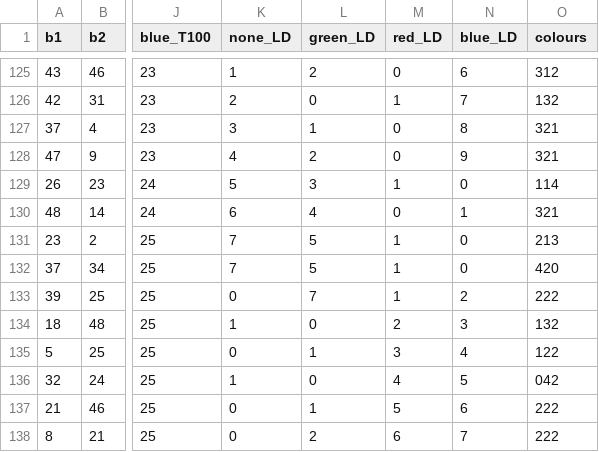
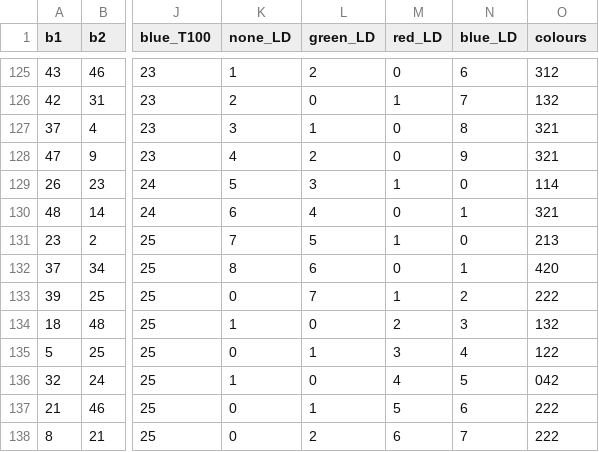
Before and after one commit to CJay-Cipher/virtual_football_league_predictor, a CSV file: colour_records/rec_1_new.csv, drawn as a sheet; only a part is shown, gaps mark what is left out; the diff names each change by its address in the sheet, - before the commit and + after, or states it on an @@ line.

```diff
--- a/colour_records/rec_1_new.csv
+++ b/colour_records/rec_1_new.csv
-K132 (none_LD): 7
+K132 (none_LD): 8
-L132 (green_LD): 5
+L132 (green_LD): 6
-M132 (red_LD): 1
+M132 (red_LD): 0
-N132 (blue_LD): 0
+N132 (blue_LD): 1
```
Also changed, not shown: 15 other files.
